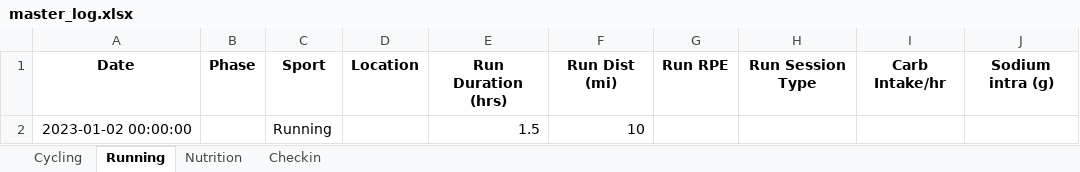
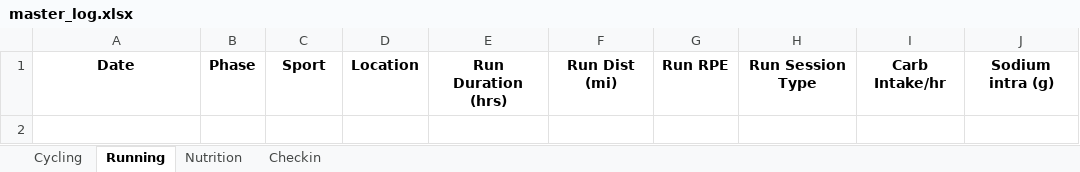
Before and after one commit to luis33k/PowerSummit, an Excel workbook: sample_data/master_log.xlsx, sheet Running, drawn as a sheet; values as stored, in another font and other column widths than the file's, no borders; the diff names each change by its address in the sheet, - before the commit and + after, or states it on an @@ line.

```diff
--- a/sample_data/master_log.xlsx (sheet Running)
+++ b/sample_data/master_log.xlsx (sheet Running)
-row 2: 2023-01-02 00:00:00 |  | Running |  | 1.5 | 10
```
Also changed, not shown: sheet Cycling, sheet Nutrition, sheet Checkin, 9 other files.
